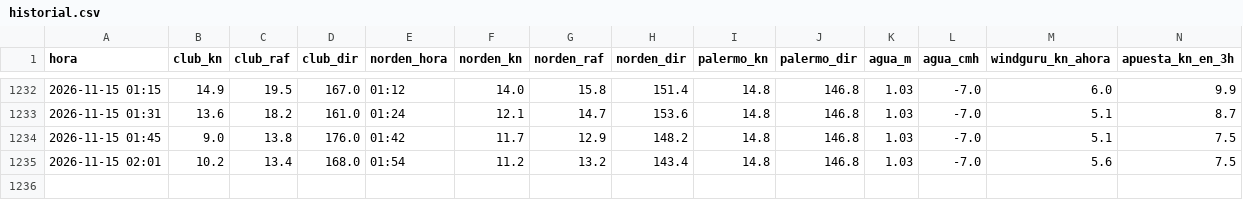
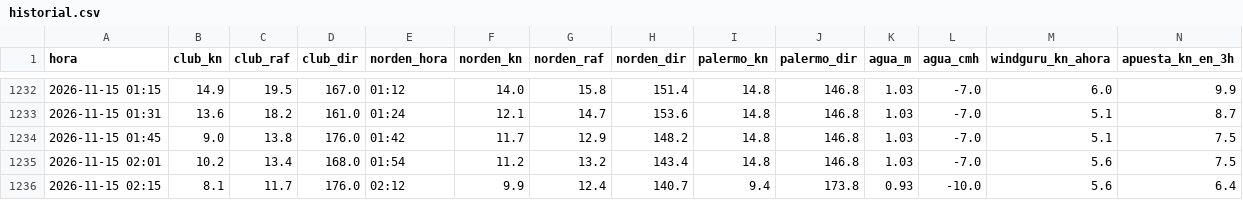
Before and after one commit to virazon-app/virazon-app.github.io, a CSV file: data/historial.csv, drawn as a sheet; only a part is shown, gaps mark what is left out; rows hold the shown columns only; the diff names each change by its address in the sheet, - before the commit and + after, or states it on an @@ line.

```diff
--- a/data/historial.csv
+++ b/data/historial.csv
+row 1236: 2026-11-15 02:15 | 8.1 | 11.7 | 176.0 | 02:12 | 9.9 | 12.4 | 140.7 | 9.4 | 173.8 | 0.93 | -10.0 | 5.6 | 6.4
```
Also changed, not shown: 3 other files.
